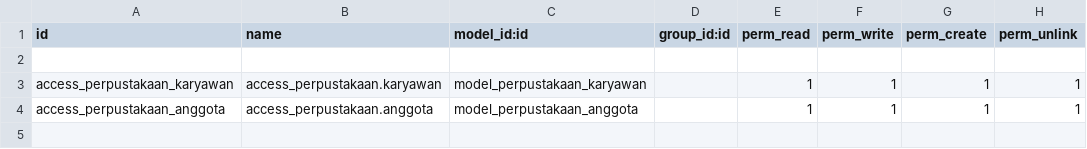
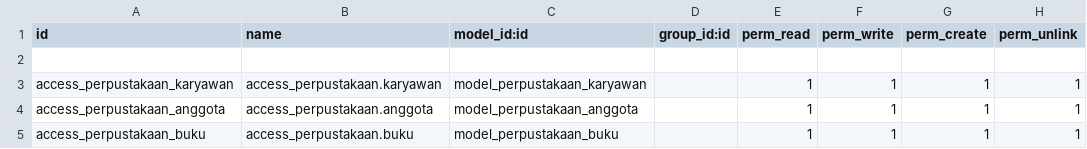
Before and after one commit to pinggdev/Module-Perpustakaan-Odoo, a CSV file: security/ir.model.access.csv, drawn as a sheet.

Commit message:
adding buku model

```diff
--- a/security/ir.model.access.csv
+++ b/security/ir.model.access.csv
@@ -4 +4,2 @@ access_perpustakaan_karyawan,access_perpustakaan.karyawan,model_perpustakaan_kar
 access_perpustakaan_anggota,access_perpustakaan.anggota,model_perpustakaan_anggota,,1,1,1,1
+access_perpustakaan_buku,access_perpustakaan.buku,model_perpustakaan_buku,,1,1,1,1
```
Also changed, not shown: 5 other files.
